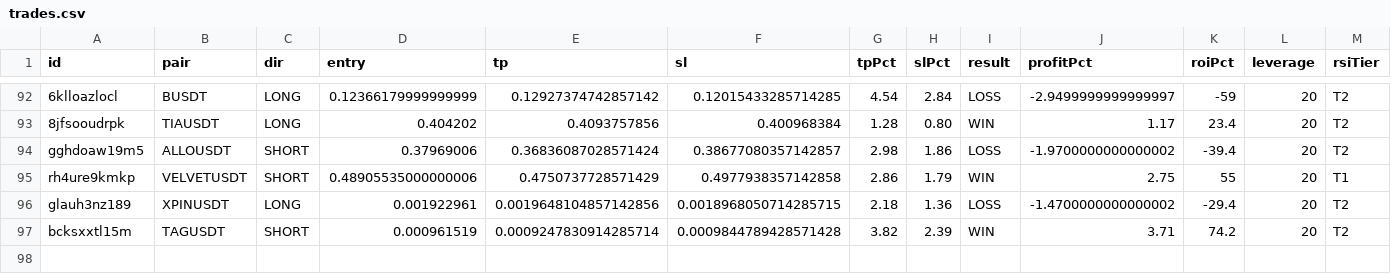
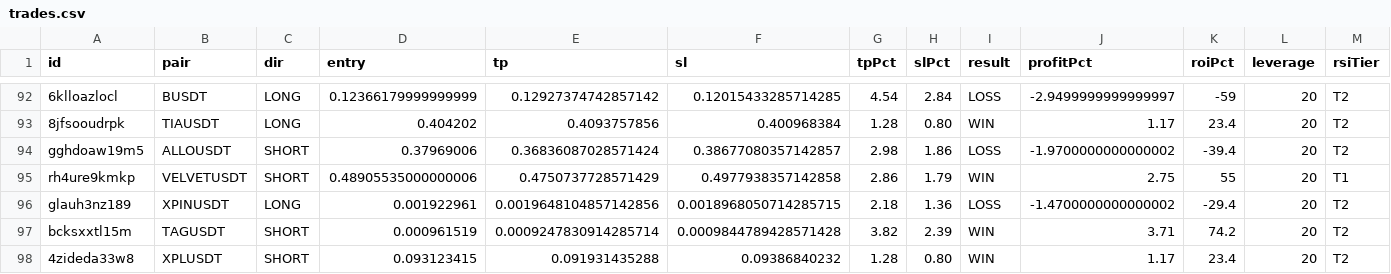
Before and after one commit to kangscalpingv3/kangscalping, a CSV file: trades.csv, drawn as a sheet; only a part is shown, gaps mark what is left out; rows hold the shown columns only; the diff names each change by its address in the sheet, - before the commit and + after, or states it on an @@ line.

Commit message:
📝 Trade closed: XPLUSDT WIN

```diff
--- a/trades.csv
+++ b/trades.csv
+row 98: 4zideda33w8 | XPLUSDT | SHORT | 0.093123415 | 0.091931435288 | 0.09386840232 | 1.28 | 0.80 | WIN | 1.17 | 23.4 | 20 | T2
```
